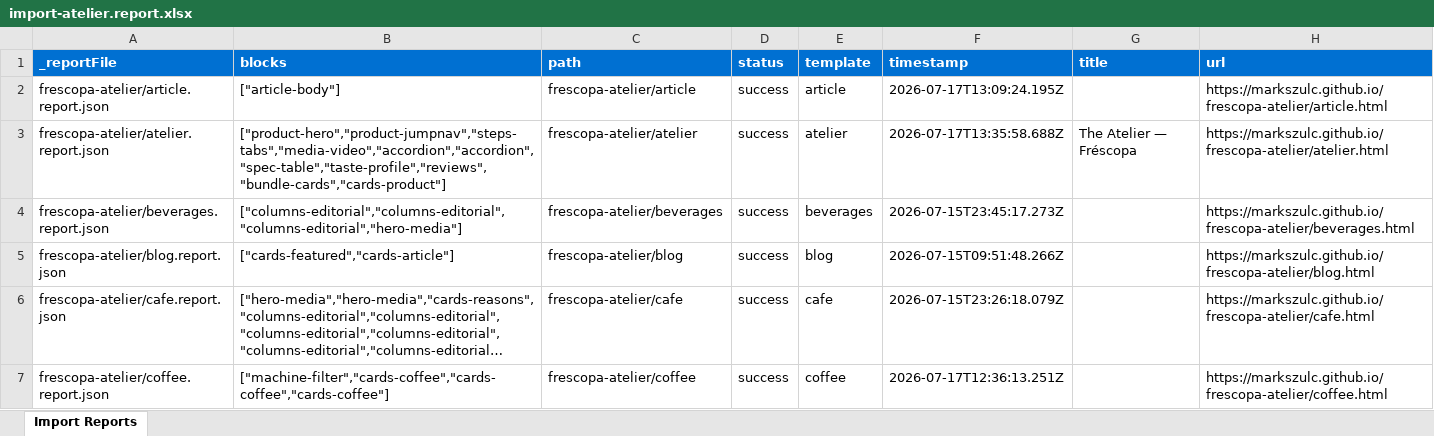
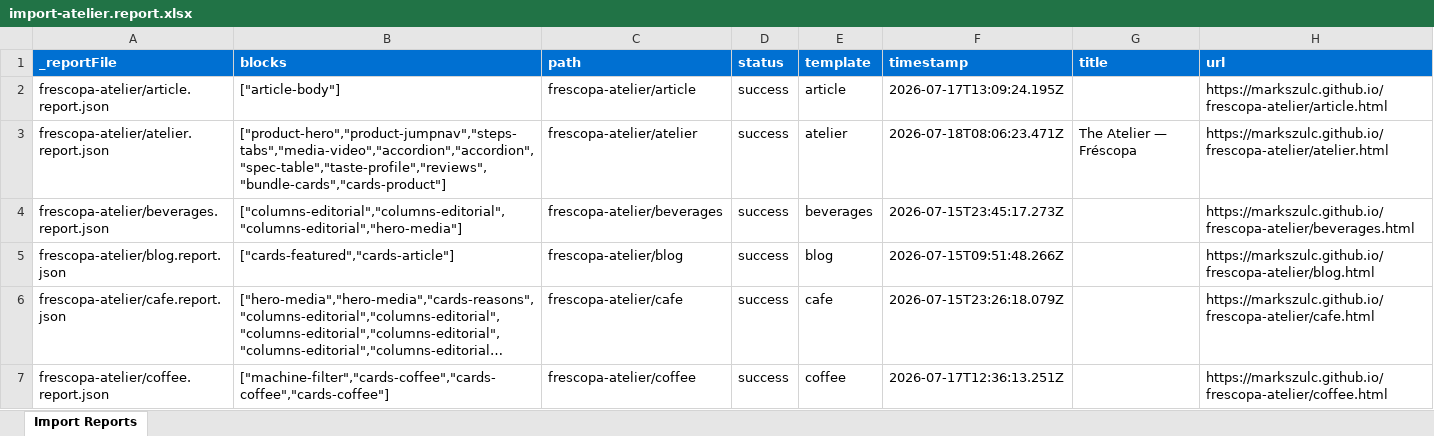
Before and after one commit to markszulc/frescopa26, an Excel workbook: tools/importer/reports/import-atelier.report.xlsx, sheet Import Reports, drawn as a sheet; only a part is shown; long unchanged cells end in …; values as stored, in another font and other column widths than the file's, no borders; the diff names each change by its address in the sheet, - before the commit and + after, or states it on an @@ line.

```diff
--- a/tools/importer/reports/import-atelier.report.xlsx (sheet Import Reports)
+++ b/tools/importer/reports/import-atelier.report.xlsx (sheet Import Reports)
-F3 (timestamp): 2026-07-17T13:35:58.688Z
+F3 (timestamp): 2026-07-18T08:06:23.471Z
```
Also changed, not shown: 5 other files.
